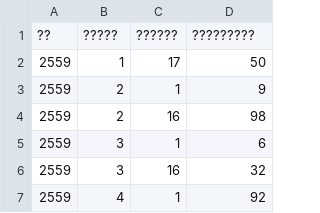
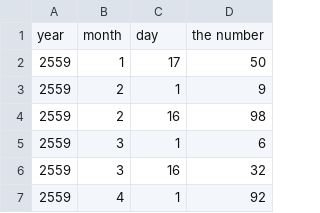
Before and after one commit to tanananh/lottery, a CSV file: สถิติหวย.csv, drawn as a sheet; only a part is shown; removed rows and columns are numbered as before the commit, all else as after; the diff names each change by its address in the sheet, - before the commit and + after, or states it on an @@ line.

Commit message:
Update สถิติหวย.csv

```diff
--- a/สถิติหวย.csv
+++ b/สถิติหวย.csv
-row 1: ?? | ????? | ?????? | ?????????
+row 1: year | month | day | the number
```
